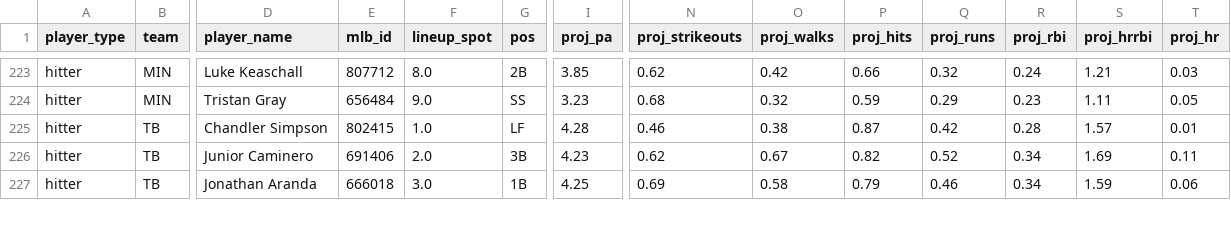
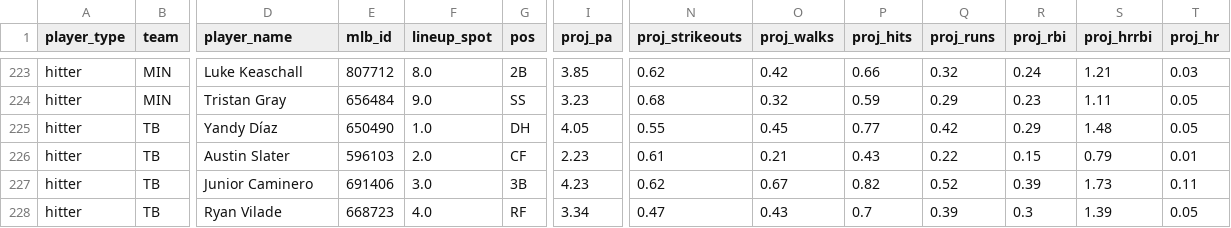
Before and after one commit to tyler-janak/TheBullpenBet, a CSV file: outputs/hitterspitchers_today.csv, drawn as a sheet; only a part is shown, gaps mark what is left out; addresses are those after the commit; rows hold the shown columns only; the diff covers the shown part only; the diff names each change by its address in the sheet, - before the commit and + after, or states it on an @@ line.

```diff
--- a/outputs/hitterspitchers_today.csv
+++ b/outputs/hitterspitchers_today.csv
-D225 (player_name): Chandler Simpson
+D225 (player_name): Yandy Díaz
-E225 (mlb_id): 802415
+E225 (mlb_id): 650490
-G225 (pos): LF
+G225 (pos): DH
-I225 (proj_pa): 4.28
+I225 (proj_pa): 4.05
-N225 (proj_strikeouts): 0.46
+N225 (proj_strikeouts): 0.55
-O225 (proj_walks): 0.38
+O225 (proj_walks): 0.45
-P225 (proj_hits): 0.87
+P225 (proj_hits): 0.77
-R225 (proj_rbi): 0.28
+R225 (proj_rbi): 0.29
-S225 (proj_hrrbi): 1.57
+S225 (proj_hrrbi): 1.48
-T225 (proj_hr): 0.01
+T225 (proj_hr): 0.05
+row 226: hitter | TB | Austin Slater | 596103 | 2.0 | CF | 2.23 | 0.61 | 0.21 | 0.43 | 0.22 | 0.15 | 0.79 | 0.01
-F227 (lineup_spot): 2.0
+F227 (lineup_spot): 3.0
-R227 (proj_rbi): 0.34
+R227 (proj_rbi): 0.39
-S227 (proj_hrrbi): 1.69
+S227 (proj_hrrbi): 1.73
-D228 (player_name): Jonathan Aranda
+D228 (player_name): Ryan Vilade
-E228 (mlb_id): 666018
+E228 (mlb_id): 668723
-F228 (lineup_spot): 3.0
+F228 (lineup_spot): 4.0
-G228 (pos): 1B
+G228 (pos): RF
-I228 (proj_pa): 4.25
+I228 (proj_pa): 3.34
-N228 (proj_strikeouts): 0.69
+N228 (proj_strikeouts): 0.47
-O228 (proj_walks): 0.58
+O228 (proj_walks): 0.43
-P228 (proj_hits): 0.79
+P228 (proj_hits): 0.7
-Q228 (proj_runs): 0.46
+Q228 (proj_runs): 0.39
-R228 (proj_rbi): 0.34
+R228 (proj_rbi): 0.3
-S228 (proj_hrrbi): 1.59
+S228 (proj_hrrbi): 1.39
-T228 (proj_hr): 0.06
+T228 (proj_hr): 0.05
```
Also changed, not shown: 1 removed row and 75 edited cells elsewhere in this file, 2026_picks_accuracy.csv, outputs/today_bets_to_make.csv, 3 other files.
